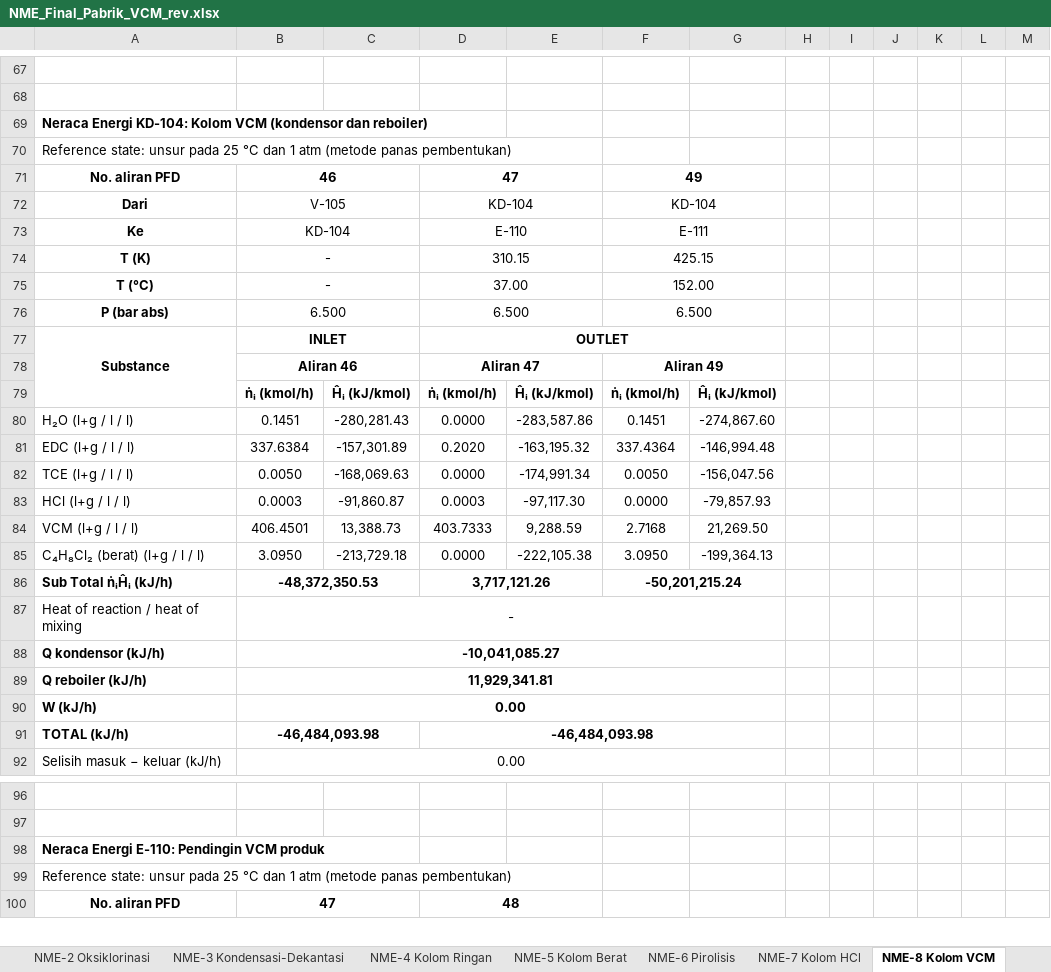
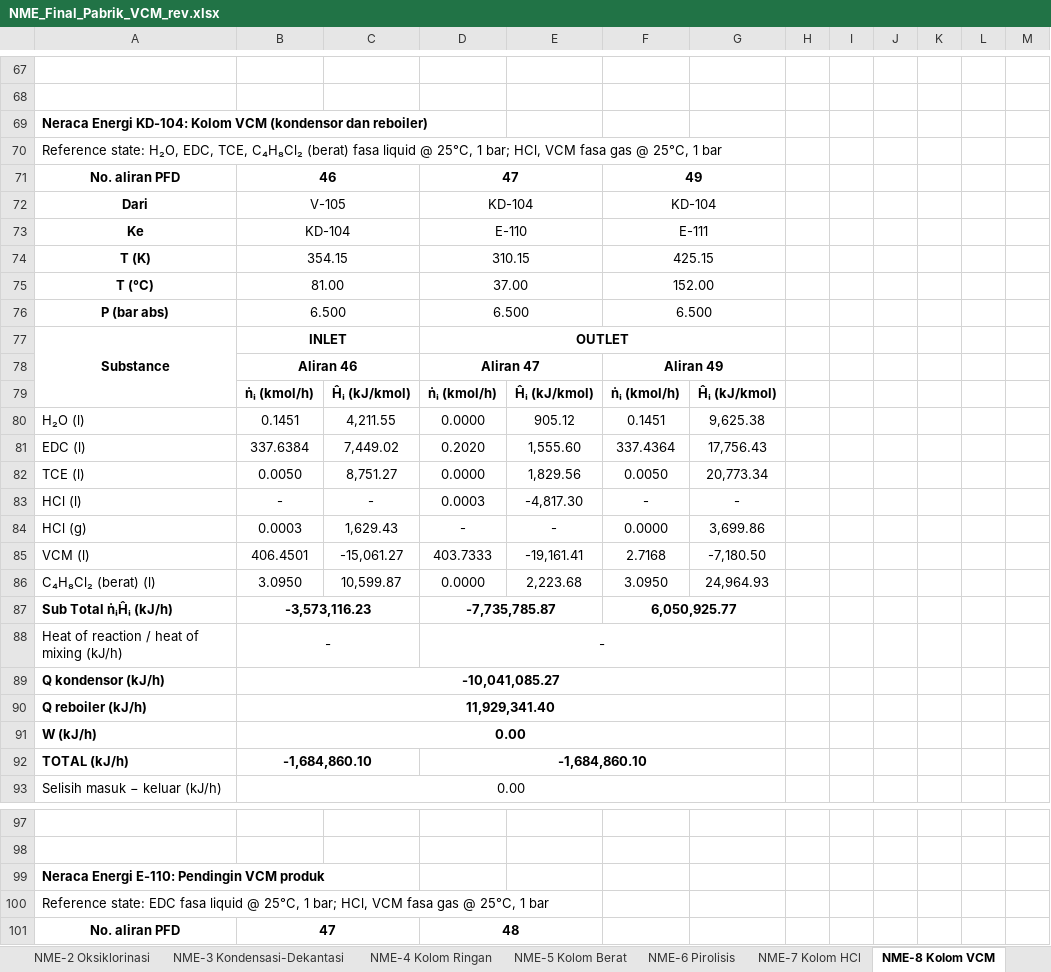
Before and after one commit to DarrenCHoding/NME, an Excel workbook: NME_Final_Pabrik_VCM_rev.xlsx, sheet NME-8 Kolom VCM, drawn as a sheet; only a part is shown, gaps mark what is left out; values as stored, in another font and other column widths than the file's, no borders; removed rows and columns are numbered as before the commit, all else as after; the diff covers the shown part only; the diff names each change by its address in the sheet, - before the commit and + after, or states it on an @@ line.

```diff
--- a/NME_Final_Pabrik_VCM_rev.xlsx (sheet NME-8 Kolom VCM)
+++ b/NME_Final_Pabrik_VCM_rev.xlsx (sheet NME-8 Kolom VCM)
-A70: Reference state: unsur pada 25 °C dan 1 atm (metode panas pembentukan)
+A70: Reference state: H₂O, EDC, TCE, C₄H₈Cl₂ (berat) fasa liquid @ 25°C, 1 bar; HCl, VCM fasa gas @ 25°C, 1 bar
-B74: -
+B74: 354.15
-B75: -
+B75: 81.00
-row 80: H₂O (l+g / l / l) | 0.1451 | -280,281.43 | 0.0000 | -283,587.86 | 0.1451 | -274,867.60
-row 81: EDC (l+g / l / l) | 337.6384 | -157,301.89 | 0.2020 | -163,195.32 | 337.4364 | -146,994.48
-row 82: TCE (l+g / l / l) | 0.0050 | -168,069.63 | 0.0000 | -174,991.34 | 0.0050 | -156,047.56
-row 83: HCl (l+g / l / l) | 0.0003 | -91,860.87 | 0.0003 | -97,117.30 | 0.0000 | -79,857.93
-row 84: VCM (l+g / l / l) | 406.4501 | 13,388.73 | 403.7333 | 9,288.59 | 2.7168 | 21,269.50
-row 85: C₄H₈Cl₂ (berat) (l+g / l / l) | 3.0950 | -213,729.18 | 0.0000 | -222,105.38 | 3.0950 | -199,364.13
-row 86: Sub Total ṅᵢĤᵢ (kJ/h) | -48,372,350.53 |  | 3,717,121.26 |  | -50,201,215.24
+row 80: H₂O (l) | 0.1451 | 4,211.55 | 0.0000 | 905.12 | 0.1451 | 9,625.38
+row 81: EDC (l) | 337.6384 | 7,449.02 | 0.2020 | 1,555.60 | 337.4364 | 17,756.43
+row 82: TCE (l) | 0.0050 | 8,751.27 | 0.0000 | 1,829.56 | 0.0050 | 20,773.34
+row 83: HCl (l) | - | - | 0.0003 | -4,817.30 | - | -
+row 84: HCl (g) | 0.0003 | 1,629.43 | - | - | 0.0000 | 3,699.86
+row 85: VCM (l) | 406.4501 | -15,061.27 | 403.7333 | -19,161.41 | 2.7168 | -7,180.50
+row 86: C₄H₈Cl₂ (berat) (l) | 3.0950 | 10,599.87 | 0.0000 | 2,223.68 | 3.0950 | 24,964.93
+row 87: Sub Total ṅᵢĤᵢ (kJ/h) | -3,573,116.23 |  | -7,735,785.87 |  | 6,050,925.77
-A88: Heat of reaction / heat of mixing
+A88: Heat of reaction / heat of mixing (kJ/h)
-B87:G87 merged
+B88:C88 merged
-D88: (empty)
+D88: -
+D88:G88 merged
-B90: 11,929,341.81
+B90: 11,929,341.40
-B92: -46,484,093.98
+B92: -1,684,860.10
-D92: -46,484,093.98
+D92: -1,684,860.10
-A100: Reference state: unsur pada 25 °C dan 1 atm (metode panas pembentukan)
+A100: Reference state: EDC fasa liquid @ 25°C, 1 bar; HCl, VCM fasa gas @ 25°C, 1 bar
```
Also changed, not shown: 5 added rows, 5 removed rows, 24 edited cells and merged cells elsewhere in this sheet, sheet NME-1 Klorinasi Langsung, sheet NME-4 Kolom Ringan, sheet NME-3 Kondensasi-Dekantasi, sheet NME-6 Pirolisis, sheet NME-2 Oksiklorinasi, sheet NME-7 Kolom HCl, 4 more sheets, other sheet tabs, formulas that keep their value.
